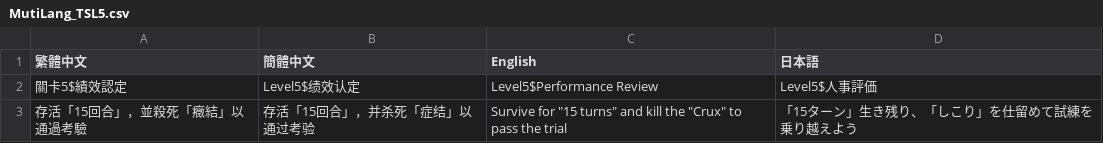
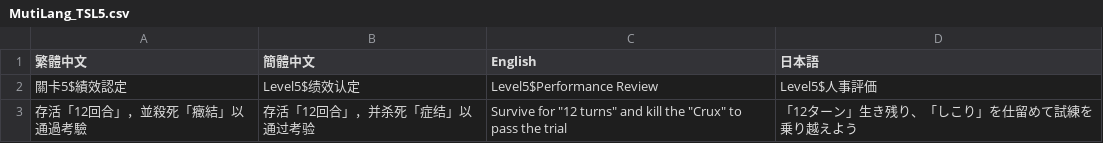
Before and after one commit to Jill505/pawnAfterCheckmate, a CSV file: Assets/Resources/Mutilang_CSV/Level/MutiLang_TSL5.csv, drawn as a sheet.

```diff
--- a/Assets/Resources/Mutilang_CSV/Level/MutiLang_TSL5.csv
+++ b/Assets/Resources/Mutilang_CSV/Level/MutiLang_TSL5.csv
@@ -2,2 +2,2 @@
 關卡5$績效認定,Level5$绩效认定,Level5$Performance Review,Level5$人事評価
-存活「15回合」，並殺死「癥結」以通過考驗,存活「15回合」，并杀死「症结」以通过考验,"Survive for ""15 turns"" and kill the ""Crux"" to pass the trial",「15ターン」生き残り、「しこり」を仕留めて試練を乗り越えよう
+存活「12回合」，並殺死「癥結」以通過考驗,存活「12回合」，并杀死「症结」以通过考验,"Survive for ""12 turns"" and kill the ""Crux"" to pass the trial",「12ターン」生き残り、「しこり」を仕留めて試練を乗り越えよう
```
Also changed, not shown: Assets/Resources/Mutilang_CSV/Level/MutiLang_TSL2.csv, Assets/Resources/Mutilang_CSV/Level/MutiLang_TSL4.csv, 1 other file.
